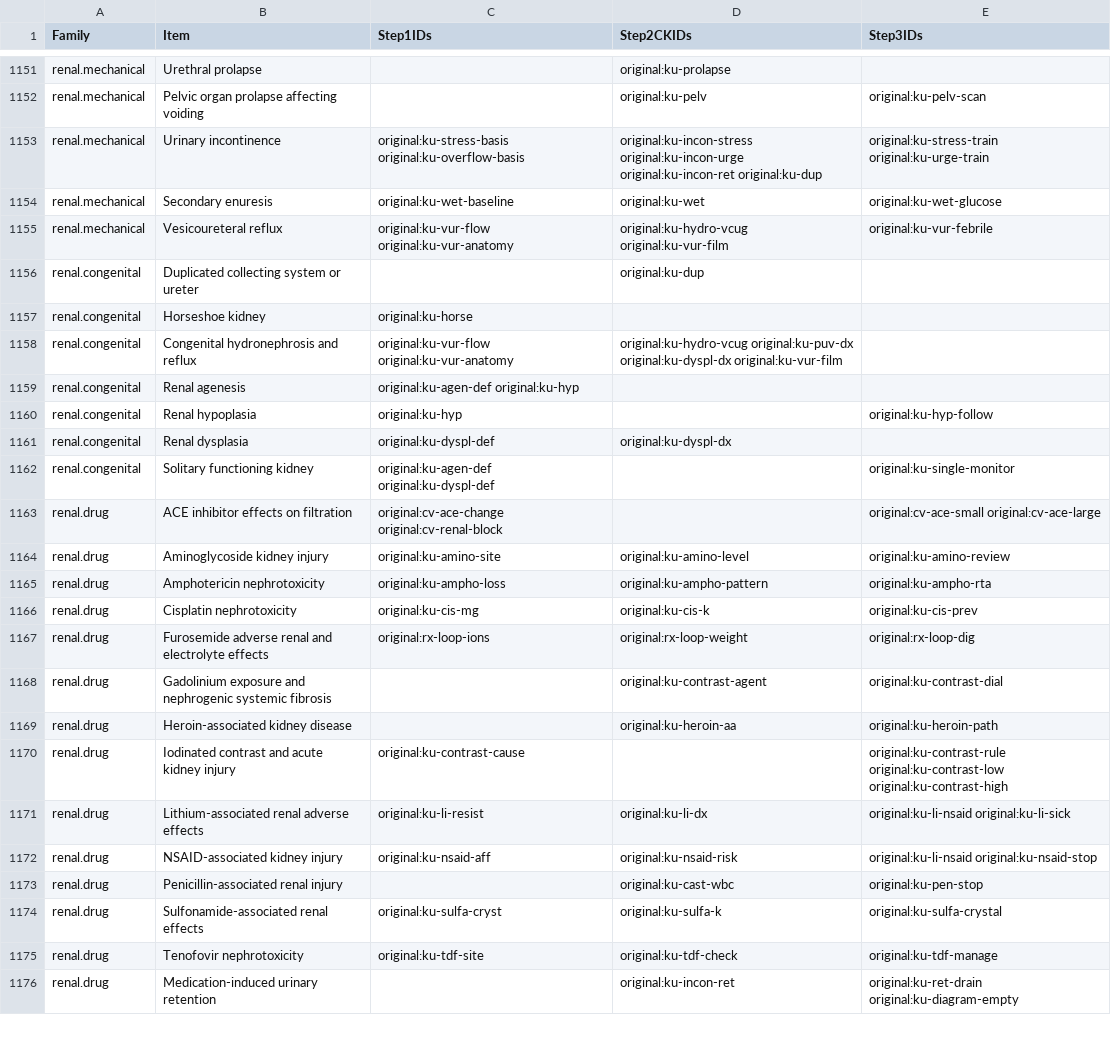
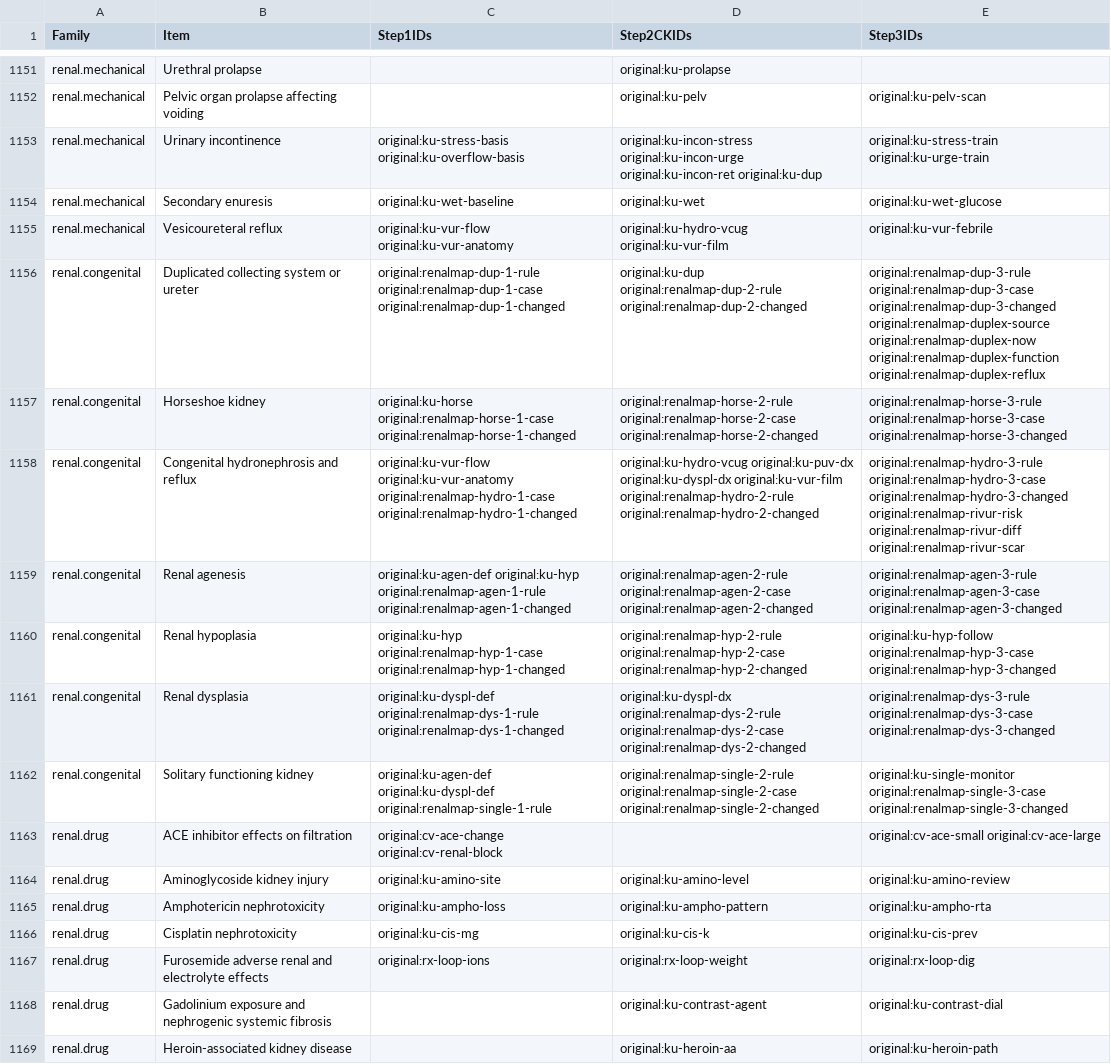
Before and after one commit to bionicles/anki, a TSV file: decks/mcat-usmle/step-items.tsv, drawn as a sheet; only a part is shown, gaps mark what is left out; the shorter side is filled out with more unchanged rows; the diff covers the shown part only.

Commit message:
Expand renal vascular and congenital practice across all three Steps

```diff
--- a/decks/mcat-usmle/step-items.tsv
+++ b/decks/mcat-usmle/step-items.tsv
@@ -1155,9 +1155,9 @@ renal.mechanical	Secondary enuresis	original:ku-wet-baseline	original:ku-wet	ori
 renal.mechanical	Vesicoureteral reflux	original:ku-vur-flow original:ku-vur-anatomy	original:ku-hydro-vcug original:ku-vur-film	original:ku-vur-febrile
-renal.congenital	Duplicated collecting system or ureter		original:ku-dup	
-renal.congenital	Horseshoe kidney	original:ku-horse		
-renal.congenital	Congenital hydronephrosis and reflux	original:ku-vur-flow original:ku-vur-anatomy	original:ku-hydro-vcug original:ku-puv-dx original:ku-dyspl-dx original:ku-vur-film	
-renal.congenital	Renal agenesis	original:ku-agen-def original:ku-hyp		
-renal.congenital	Renal hypoplasia	original:ku-hyp		original:ku-hyp-follow
-renal.congenital	Renal dysplasia	original:ku-dyspl-def	original:ku-dyspl-dx	
-renal.congenital	Solitary functioning kidney	original:ku-agen-def original:ku-dyspl-def		original:ku-single-monitor
+renal.congenital	Duplicated collecting system or ureter	original:renalmap-dup-1-rule original:renalmap-dup-1-case original:renalmap-dup-1-changed	original:ku-dup original:renalmap-dup-2-rule original:renalmap-dup-2-changed	original:renalmap-dup-3-rule original:renalmap-dup-3-case original:renalmap-dup-3-changed original:renalmap-duplex-source original:renalmap-duplex-now original:renalmap-duplex-function original:renalmap-duplex-reflux
+renal.congenital	Horseshoe kidney	original:ku-horse original:renalmap-horse-1-case original:renalmap-horse-1-changed	original:renalmap-horse-2-rule original:renalmap-horse-2-case original:renalmap-horse-2-changed	original:renalmap-horse-3-rule original:renalmap-horse-3-case original:renalmap-horse-3-changed
+renal.congenital	Congenital hydronephrosis and reflux	original:ku-vur-flow original:ku-vur-anatomy original:renalmap-hydro-1-case original:renalmap-hydro-1-changed	original:ku-hydro-vcug original:ku-puv-dx original:ku-dyspl-dx original:ku-vur-film original:renalmap-hydro-2-rule original:renalmap-hydro-2-changed	original:renalmap-hydro-3-rule original:renalmap-hydro-3-case original:renalmap-hydro-3-changed original:renalmap-rivur-risk original:renalmap-rivur-diff original:renalmap-rivur-scar
+renal.congenital	Renal agenesis	original:ku-agen-def original:ku-hyp original:renalmap-agen-1-rule original:renalmap-agen-1-changed	original:renalmap-agen-2-rule original:renalmap-agen-2-case original:renalmap-agen-2-changed	original:renalmap-agen-3-rule original:renalmap-agen-3-case original:renalmap-agen-3-changed
+renal.congenital	Renal hypoplasia	original:ku-hyp original:renalmap-hyp-1-case original:renalmap-hyp-1-changed	original:renalmap-hyp-2-rule original:renalmap-hyp-2-case original:renalmap-hyp-2-changed	original:ku-hyp-follow original:renalmap-hyp-3-case original:renalmap-hyp-3-changed
+renal.congenital	Renal dysplasia	original:ku-dyspl-def original:renalmap-dys-1-rule original:renalmap-dys-1-changed	original:ku-dyspl-dx original:renalmap-dys-2-rule original:renalmap-dys-2-case original:renalmap-dys-2-changed	original:renalmap-dys-3-rule original:renalmap-dys-3-case original:renalmap-dys-3-changed
+renal.congenital	Solitary functioning kidney	original:ku-agen-def original:ku-dyspl-def original:renalmap-single-1-rule	original:renalmap-single-2-rule original:renalmap-single-2-case original:renalmap-single-2-changed	original:ku-single-monitor original:renalmap-single-3-case original:renalmap-single-3-changed
 renal.drug	ACE inhibitor effects on filtration	original:cv-ace-change original:cv-renal-block		original:cv-ace-small original:cv-ace-large
```
Also changed, not shown: 16 edited cells elsewhere in this file, decks/mcat-usmle/mcat-transfer.tsv, decks/mcat-usmle/step-families.tsv, 14 other files.
